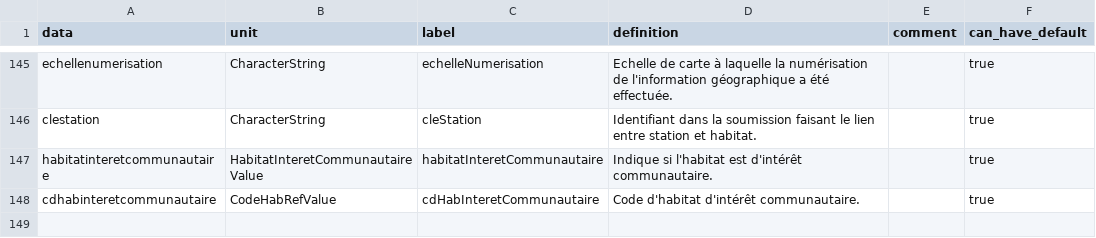
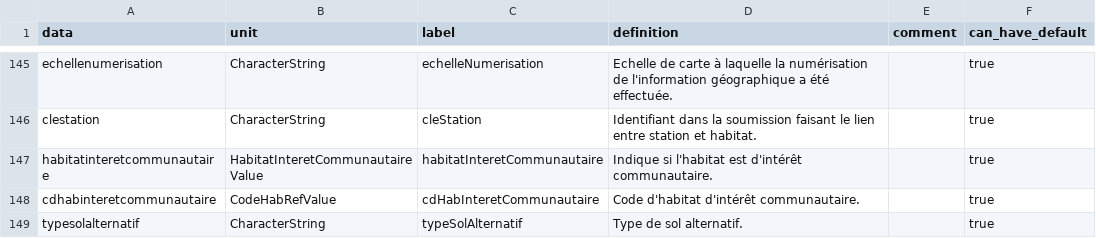
Before and after one commit to SINP-GINCO/ginco, a CSV file: database/init/metadata/data.csv, drawn as a sheet; only a part is shown, gaps mark what is left out; the diff names each change by its address in the sheet, - before the commit and + after, or states it on an @@ line.

Commit message:
add field typeSolAlternatif

```diff
--- a/database/init/metadata/data.csv
+++ b/database/init/metadata/data.csv
+row 149: typesolalternatif | CharacterString | typeSolAlternatif | Type de sol alternatif. |  | true
```
Also changed, not shown: database/init/metadata/file_field.csv, database/init/metadata/table_field.csv, 1 other file.
